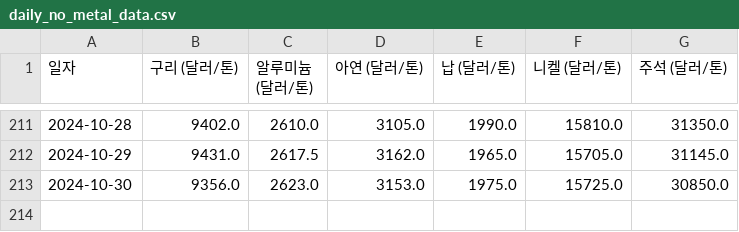
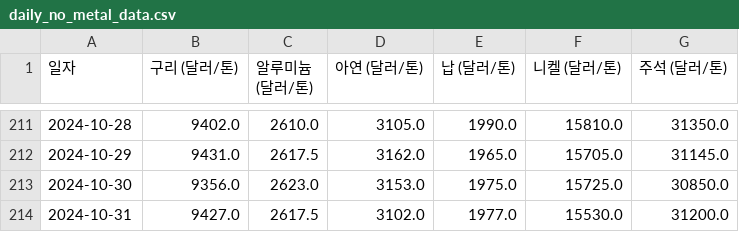
Before and after one commit to ssun-ko/price-monitoring-flutter, a CSV file: data/daily_no_metal_data.csv, drawn as a sheet; only a part is shown, gaps mark what is left out.

Commit message:
Update daily_no_metal_data.csv

```diff
--- a/data/daily_no_metal_data.csv
+++ b/data/daily_no_metal_data.csv
@@ -213 +213,2 @@
 2024-10-30,9356.0,2623.0,3153.0,1975.0,15725.0,30850.0
+2024-10-31,9427.0,2617.5,3102.0,1977.0,15530.0,31200.0
```
